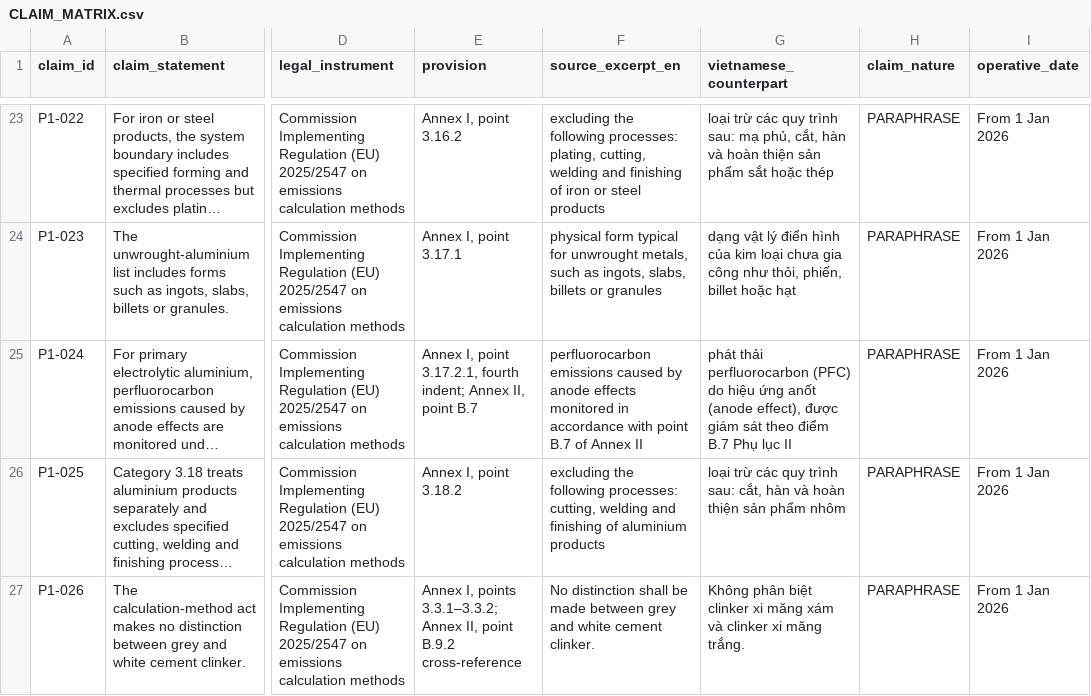
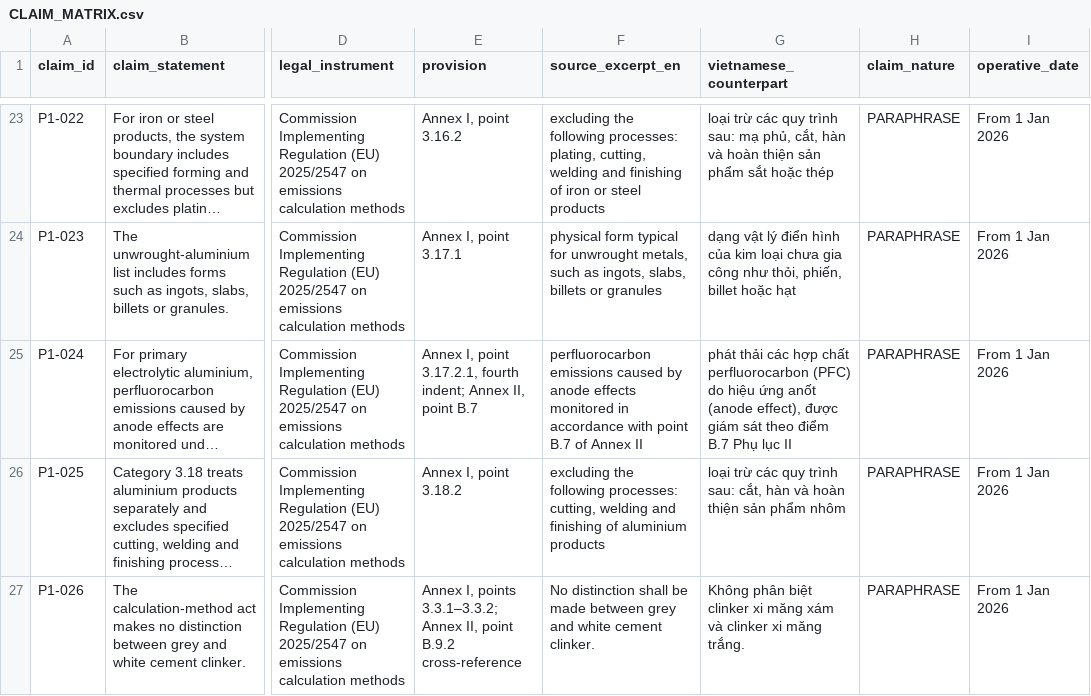
Before and after one commit to vuanhtuan161094-byte/CBAM-Training-2026, a CSV file: legal/CLAIM_MATRIX.csv, drawn as a sheet; only a part is shown, gaps mark what is left out; long unchanged cells end in …; the diff names each change by its address in the sheet, - before the commit and + after, or states it on an @@ line.

```diff
--- a/legal/CLAIM_MATRIX.csv
+++ b/legal/CLAIM_MATRIX.csv
-G25 (vietnamese_counterpart): phát thải perfluorocarbon (PFC)…
+G25 (vietnamese_counterpart): phát thải các hợp chất perfluorocarbon (PFC)…
```
Also changed, not shown: glossary/CBAM_EN_VI.csv, translations/CLAUSE_COVERAGE.csv, 23 other files.
